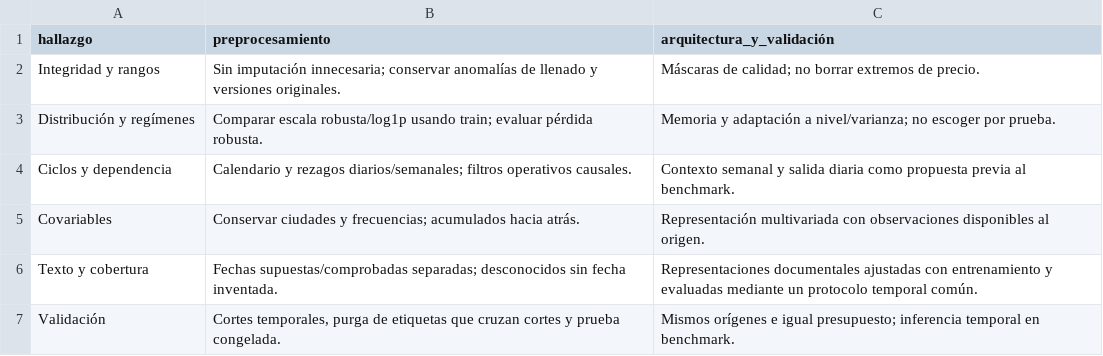
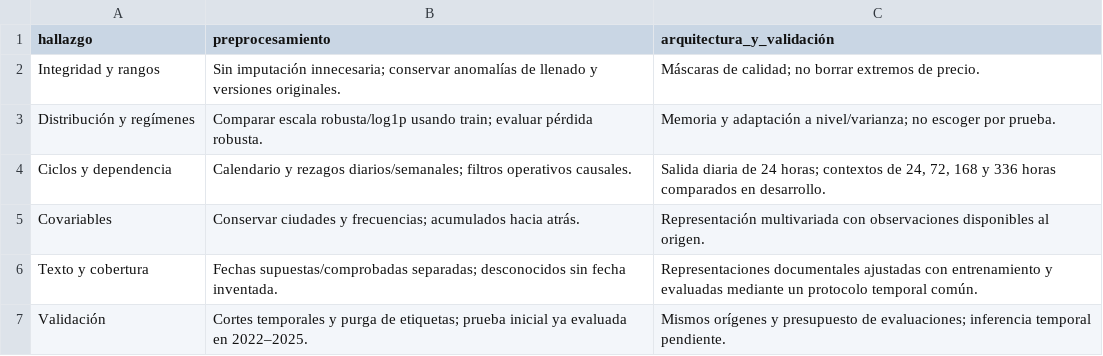
Before and after one commit to Fabian-11037/Time-Series-Project, a CSV file: results/tables/matriz_decisiones_eda.csv, drawn as a sheet.

Commit message:
Clarify evaluation chronology and justify MAE as primary benchmark metric

```diff
--- a/results/tables/matriz_decisiones_eda.csv
+++ b/results/tables/matriz_decisiones_eda.csv
@@ -3,5 +3,5 @@ Integridad y rangos,Sin imputación innecesaria; conservar anomalías de llenado
 Distribución y regímenes,Comparar escala robusta/log1p usando train; evaluar pérdida robusta.,Memoria y adaptación a nivel/varianza; no escoger por prueba.
-Ciclos y dependencia,Calendario y rezagos diarios/semanales; filtros operativos causales.,Contexto semanal y salida diaria como propuesta previa al benchmark.
+Ciclos y dependencia,Calendario y rezagos diarios/semanales; filtros operativos causales.,"Salida diaria de 24 horas; contextos de 24, 72, 168 y 336 horas comparados en desarrollo."
 Covariables,Conservar ciudades y frecuencias; acumulados hacia atrás.,Representación multivariada con observaciones disponibles al origen.
 Texto y cobertura,Fechas supuestas/comprobadas separadas; desconocidos sin fecha inventada.,Representaciones documentales ajustadas con entrenamiento y evaluadas mediante un protocolo temporal común.
-Validación,"Cortes temporales, purga de etiquetas que cruzan cortes y prueba congelada.",Mismos orígenes e igual presupuesto; inferencia temporal en benchmark.
+Validación,Cortes temporales y purga de etiquetas; prueba inicial ya evaluada en 2022–2025.,Mismos orígenes y presupuesto de evaluaciones; inferencia temporal pendiente.
```
Also changed, not shown: 37 other files.
